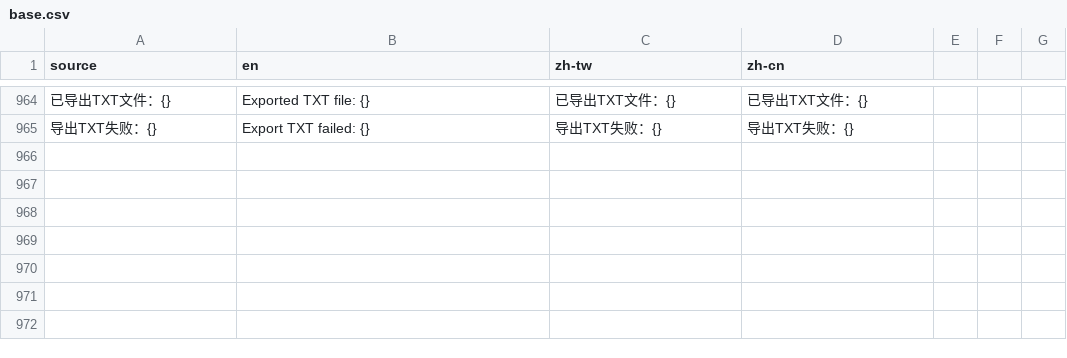
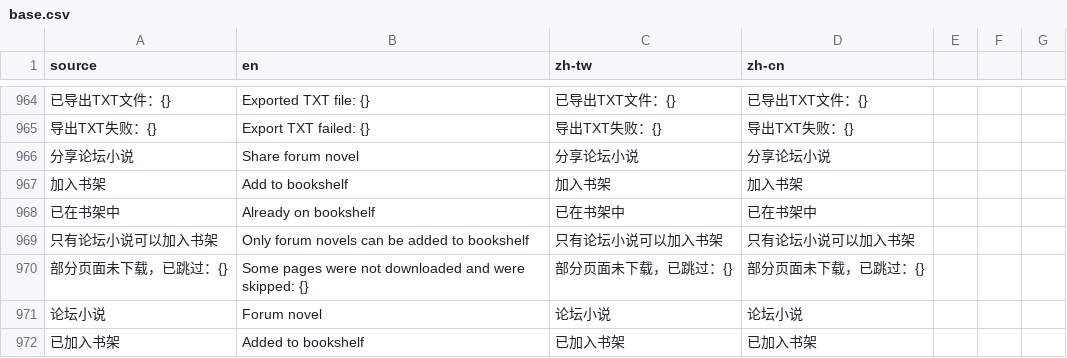
Before and after one commit to lmc2007/yamibo-app, a CSV file: i18n/base.csv, drawn as a sheet; only a part is shown, gaps mark what is left out; the diff names each change by its address in the sheet, - before the commit and + after, or states it on an @@ line.

```diff
--- a/i18n/base.csv
+++ b/i18n/base.csv
+row 966: 分享论坛小说 | Share forum novel | 分享论坛小说 | 分享论坛小说
+row 967: 加入书架 | Add to bookshelf | 加入书架 | 加入书架
+row 968: 已在书架中 | Already on bookshelf | 已在书架中 | 已在书架中
+row 969: 只有论坛小说可以加入书架 | Only forum novels can be added to bookshelf | 只有论坛小说可以加入书架 | 只有论坛小说可以加入书架
+row 970: 部分页面未下载，已跳过：{} | Some pages were not downloaded and were skipped: {} | 部分页面未下载，已跳过：{} | 部分页面未下载，已跳过：{}
+row 971: 论坛小说 | Forum novel | 论坛小说 | 论坛小说
+row 972: 已加入书架 | Added to bookshelf | 已加入书架 | 已加入书架
```
Also changed, not shown: i18n/glossary.csv, 11 other files.
